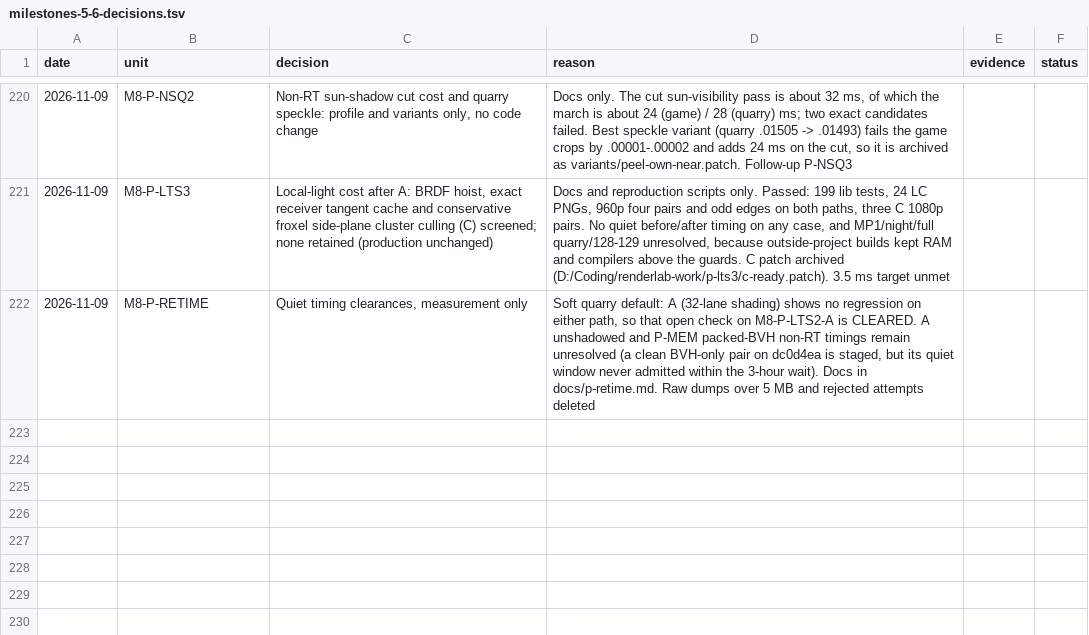
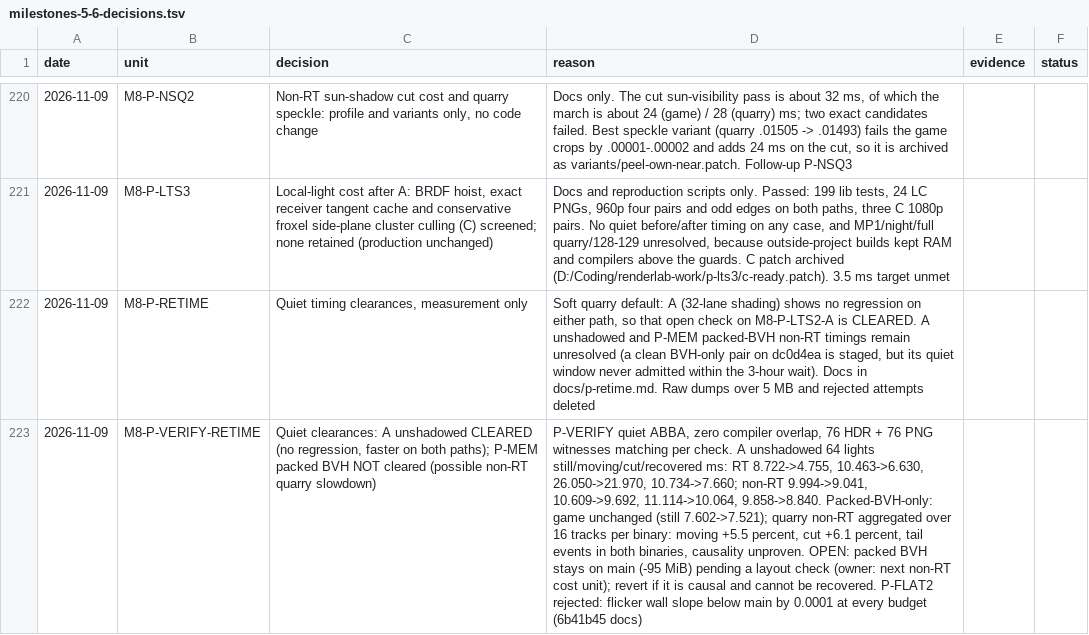
Before and after one commit to Ara-Engine/renderlab, a TSV file: docs/milestones-5-6-decisions.tsv, drawn as a sheet; only a part is shown, gaps mark what is left out; the diff names each change by its address in the sheet, - before the commit and + after, or states it on an @@ line.

Commit message:
Record P-VERIFY: A unshadowed cleared, packed BVH open, P-FLAT2 rejected

```diff
--- a/docs/milestones-5-6-decisions.tsv
+++ b/docs/milestones-5-6-decisions.tsv
+row 223: 2026-11-09 | M8-P-VERIFY-RETIME | Quiet clearances: A unshadowed CLEARED (no regression, faster on both paths); P-MEM packed BVH NOT cleared (possible non-RT quarry slowdown) | P-VERIFY quiet ABBA, zero compiler overlap, 76 HDR + 76 PNG witnesses matching per check. A unshadowed 64 lights still/moving/cut/recovered ms: RT 8.722->4.755, 10.463->6.630, 26.050->21.970, 10.734->7.660; non-RT 9.994->9.041, 10.609->9.692, 11.114->10.064, 9.858->8.840. Packed-BVH-only: game unchanged (still 7.602->7.521); quarry non-RT aggregated over 16 tracks per binary: moving +5.5 percent, cut +6.1 percent, tail events in both binaries, causality unproven. OPEN: packed BVH stays on main (-95 MiB) pending a layout check (owner: next non-RT cost unit); revert if it is causal and cannot be recovered. P-FLAT2 rejected: flicker wall slope below main by 0.0001 at every budget (6b41b45 docs)
```
